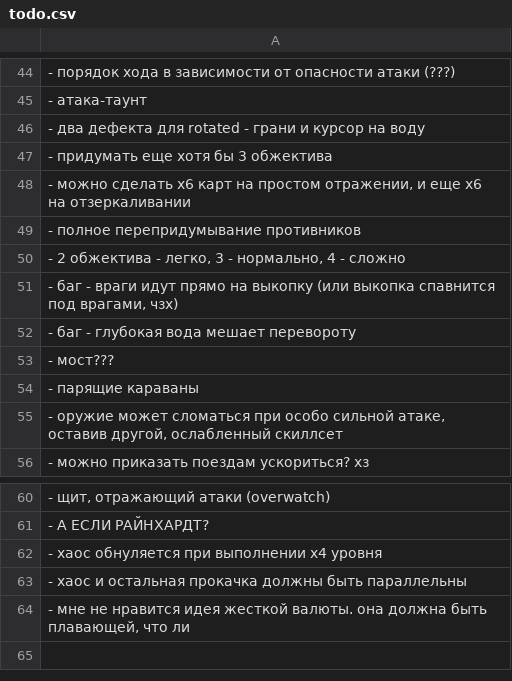
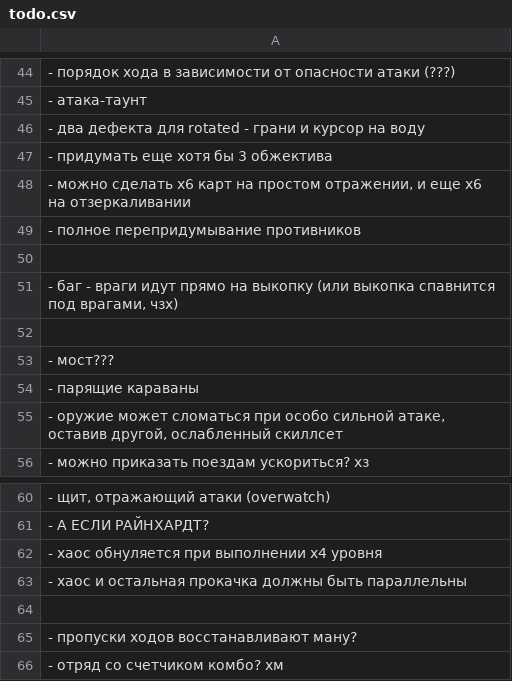
Before and after one commit to 80STH/NGTBS-3, a CSV file: docs/todo.csv, drawn as a sheet; only a part is shown, gaps mark what is left out.

```diff
--- a/docs/todo.csv
+++ b/docs/todo.csv
@@ -49,5 +49,5 @@
 - полное перепридумывание противников
-"- 2 обжектива - легко, 3 - нормально, 4 - сложно"
+""
 "- баг - враги идут прямо на выкопку (или выкопка спавнится под врагами, чзх)"
-- баг - глубокая вода мешает перевороту
+
 - мост???
@@ -63,2 +63,4 @@
 - хаос и остальная прокачка должны быть параллельны
-"- мне не нравится идея жесткой валюты. она должна быть плавающей, что ли"
+
+- пропуски ходов восстанавливают ману?
+- отряд со счетчиком комбо? хм
```
Also changed, not shown: 4 other files.
